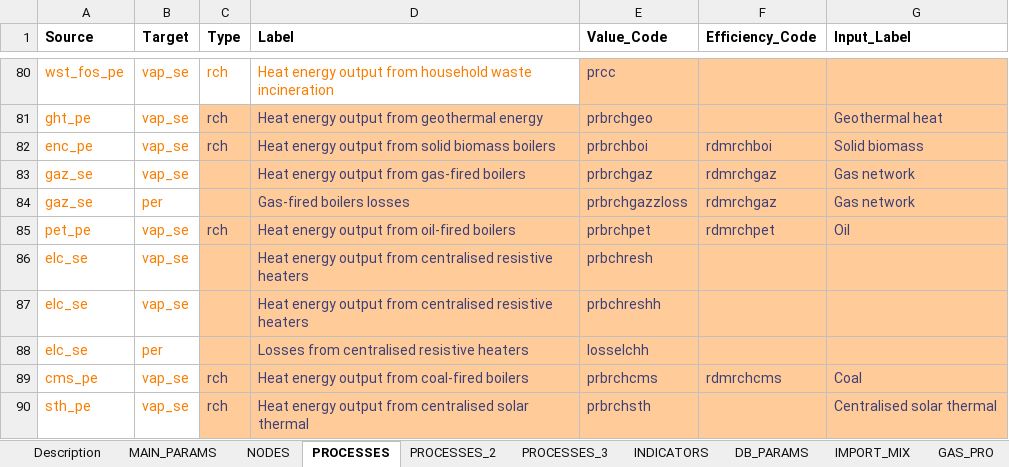
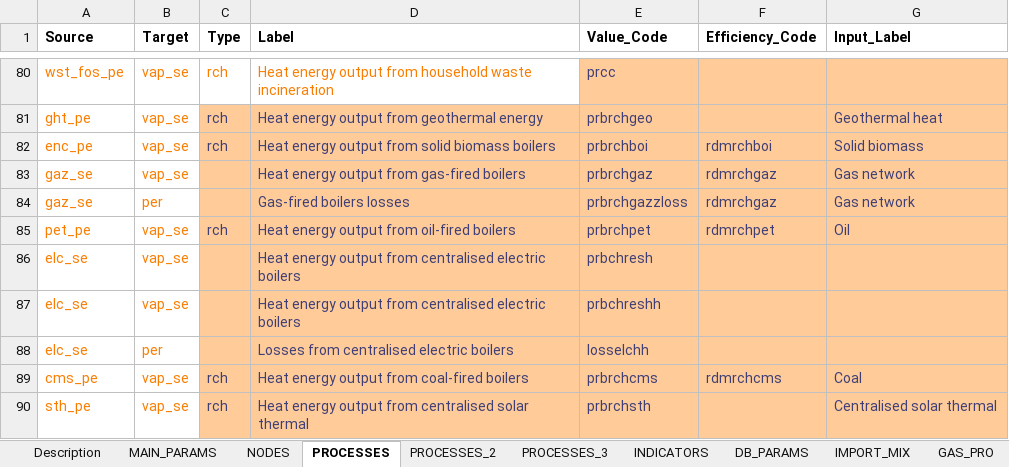
Before and after one commit to UmairTareen/pypsa-eur, an Excel workbook: SEPIA/SEPIA_config.xlsx, sheet PROCESSES, drawn as a sheet; only a part is shown, gaps mark what is left out; values as stored, in another font and other column widths than the file's, no borders; charts and pictures not drawn; the diff names each change by its address in the sheet, - before the commit and + after, or states it on an @@ line.

```diff
--- a/SEPIA/SEPIA_config.xlsx (sheet PROCESSES)
+++ b/SEPIA/SEPIA_config.xlsx (sheet PROCESSES)
-D86:D87 (Label): …from centralised resistive heaters
+D86:D87 (Label): …from centralised electric boilers
-D88 (Label): Losses from centralised resistive heaters
+D88 (Label): Losses from centralised electric boilers
```
Also changed, not shown: 9 other files.
